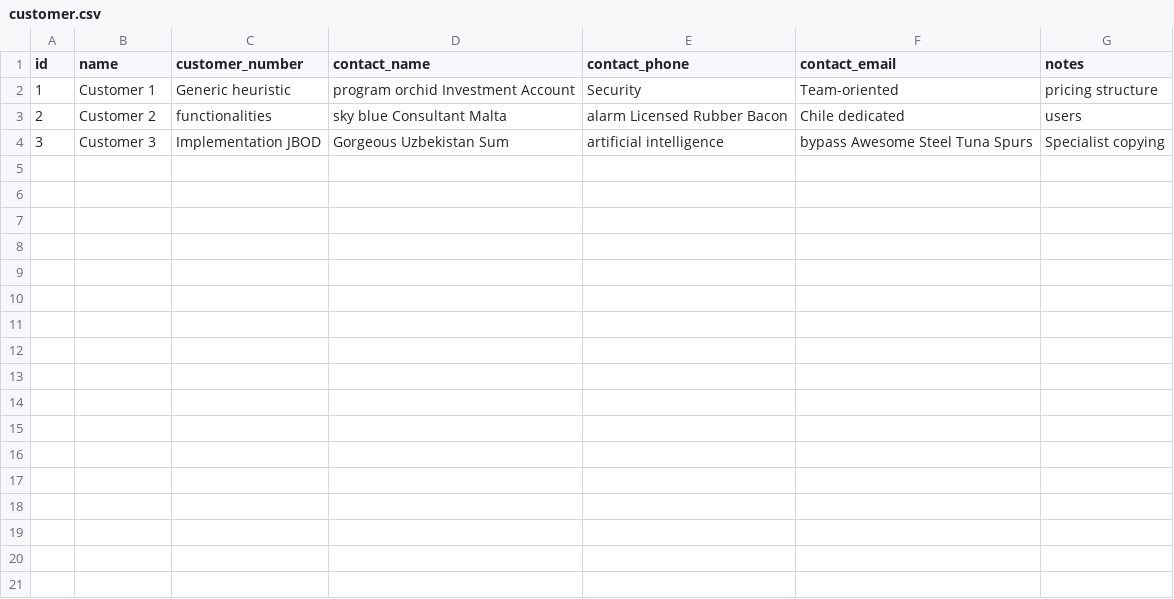
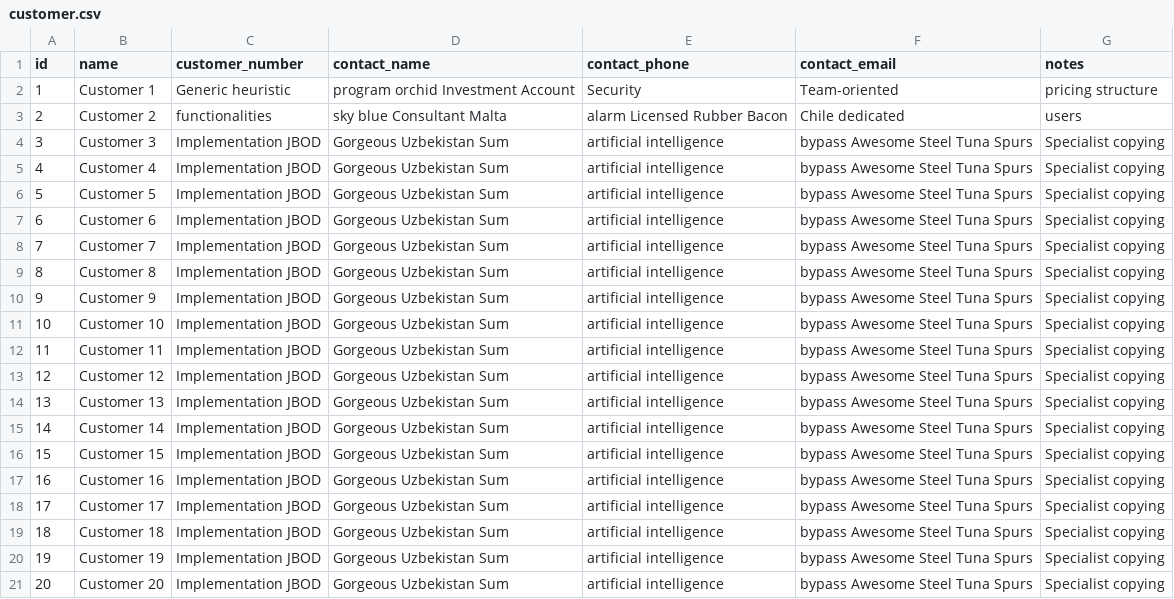
Before and after one commit to entando/customer-portal, a CSV file: application/src/main/resources/config/liquibase/fake-data/customer.csv, drawn as a sheet.

Commit message:
CP-93 Expand fake-data set to help test search. Improve search impl to avoid re-renders.

```diff
--- a/application/src/main/resources/config/liquibase/fake-data/customer.csv
+++ b/application/src/main/resources/config/liquibase/fake-data/customer.csv
@@ -4 +4,18 @@ id;name;customer_number;contact_name;contact_phone;contact_email;notes
 3;Customer 3;Implementation JBOD;Gorgeous Uzbekistan Sum;artificial intelligence;bypass Awesome Steel Tuna Spurs;Specialist copying
+4;Customer 4;Implementation JBOD;Gorgeous Uzbekistan Sum;artificial intelligence;bypass Awesome Steel Tuna Spurs;Specialist copying
+5;Customer 5;Implementation JBOD;Gorgeous Uzbekistan Sum;artificial intelligence;bypass Awesome Steel Tuna Spurs;Specialist copying
+6;Customer 6;Implementation JBOD;Gorgeous Uzbekistan Sum;artificial intelligence;bypass Awesome Steel Tuna Spurs;Specialist copying
+7;Customer 7;Implementation JBOD;Gorgeous Uzbekistan Sum;artificial intelligence;bypass Awesome Steel Tuna Spurs;Specialist copying
+8;Customer 8;Implementation JBOD;Gorgeous Uzbekistan Sum;artificial intelligence;bypass Awesome Steel Tuna Spurs;Specialist copying
+9;Customer 9;Implementation JBOD;Gorgeous Uzbekistan Sum;artificial intelligence;bypass Awesome Steel Tuna Spurs;Specialist copying
+10;Customer 10;Implementation JBOD;Gorgeous Uzbekistan Sum;artificial intelligence;bypass Awesome Steel Tuna Spurs;Specialist copying
+11;Customer 11;Implementation JBOD;Gorgeous Uzbekistan Sum;artificial intelligence;bypass Awesome Steel Tuna Spurs;Specialist copying
+12;Customer 12;Implementation JBOD;Gorgeous Uzbekistan Sum;artificial intelligence;bypass Awesome Steel Tuna Spurs;Specialist copying
+13;Customer 13;Implementation JBOD;Gorgeous Uzbekistan Sum;artificial intelligence;bypass Awesome Steel Tuna Spurs;Specialist copying
+14;Customer 14;Implementation JBOD;Gorgeous Uzbekistan Sum;artificial intelligence;bypass Awesome Steel Tuna Spurs;Specialist copying
+15;Customer 15;Implementation JBOD;Gorgeous Uzbekistan Sum;artificial intelligence;bypass Awesome Steel Tuna Spurs;Specialist copying
+16;Customer 16;Implementation JBOD;Gorgeous Uzbekistan Sum;artificial intelligence;bypass Awesome Steel Tuna Spurs;Specialist copying
+17;Customer 17;Implementation JBOD;Gorgeous Uzbekistan Sum;artificial intelligence;bypass Awesome Steel Tuna Spurs;Specialist copying
+18;Customer 18;Implementation JBOD;Gorgeous Uzbekistan Sum;artificial intelligence;bypass Awesome Steel Tuna Spurs;Specialist copying
+19;Customer 19;Implementation JBOD;Gorgeous Uzbekistan Sum;artificial intelligence;bypass Awesome Steel Tuna Spurs;Specialist copying
+20;Customer 20;Implementation JBOD;Gorgeous Uzbekistan Sum;artificial intelligence;bypass Awesome Steel Tuna Spurs;Specialist copying
```
Also changed, not shown: application/src/main/resources/config/liquibase/fake-data/project_subscription.csv, 4 other files.
